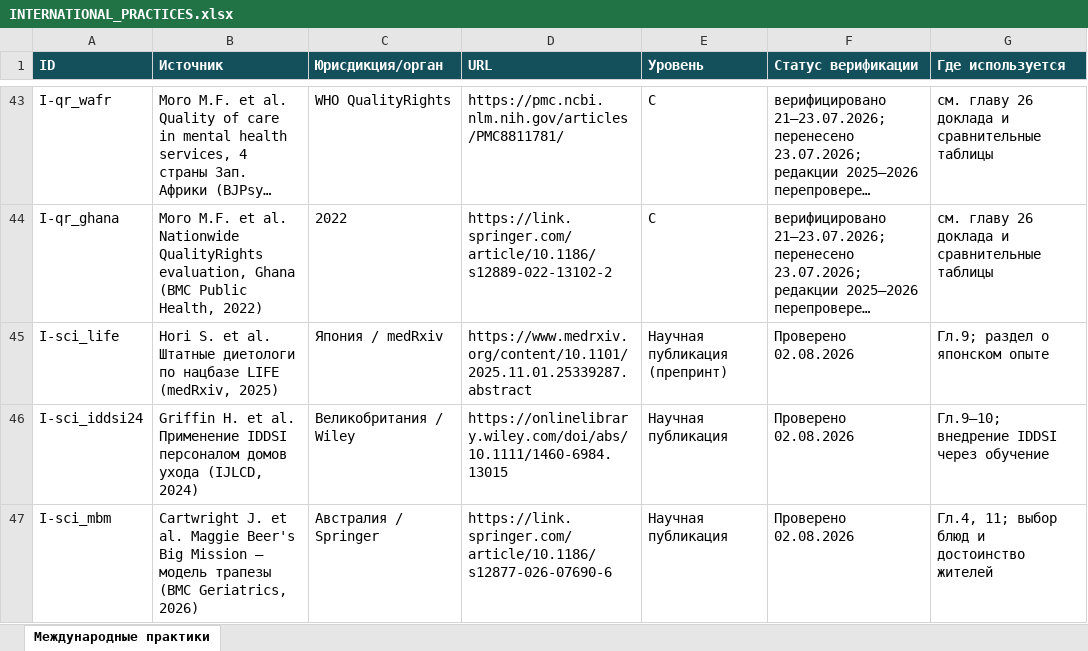
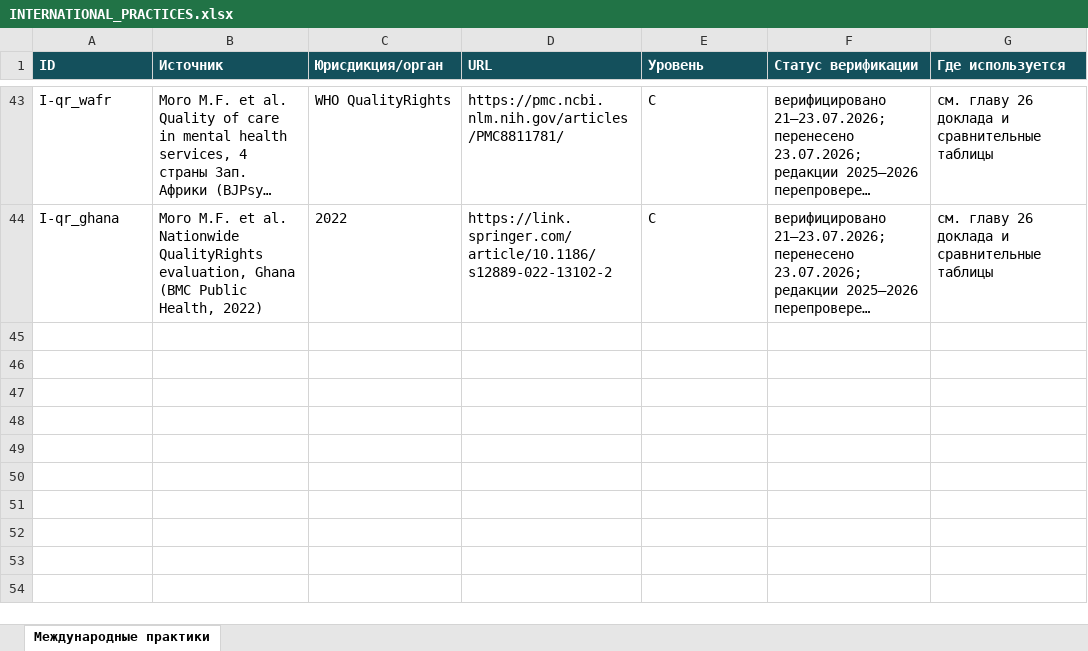
Before and after one commit to qlolp/seminar-variable-food-2026, an Excel workbook: семинар_пакет/04_приложения_и_реестры/INTERNATIONAL_PRACTICES.xlsx, sheet Международные практики, drawn as a sheet; only a part is shown, gaps mark what is left out; long unchanged cells end in …; values as stored, in another font and other column widths than the file's, no borders; the diff names each change by its address in the sheet, - before the commit and + after, or states it on an @@ line.

```diff
--- a/семинар_пакет/04_приложения_и_реестры/INTERNATIONAL_PRACTICES.xlsx (sheet Международные практики)
+++ b/семинар_пакет/04_приложения_и_реестры/INTERNATIONAL_PRACTICES.xlsx (sheet Международные практики)
-row 45: I-sci_life | Hori S. et al. Штатные диетологи по нацбазе LIFE (medRxiv, 2025) | Япония / medRxiv | https://www.medrxiv.org/content/10.1101/2025.11.01.25339287.abstract | Научная публикация (препринт) | Проверено 02.08.2026 | Гл.9; раздел о японском опыте
-row 46: I-sci_iddsi24 | Griffin H. et al. Применение IDDSI персоналом домов ухода (IJLCD, 2024) | Великобритания / Wiley | https://onlinelibrary.wiley.com/doi/abs/10.1111/1460-6984.13015 | Научная публикация | Проверено 02.08.2026 | Гл.9–10; внедрение IDDSI через обучение
-row 47: I-sci_mbm | Cartwright J. et al. Maggie Beer's Big Mission — модель трапезы (BMC Geriatrics, 2026) | Австралия / Springer | https://link.springer.com/article/10.1186/s12877-026-07690-6 | Научная публикация | Проверено 02.08.2026 | Гл.4, 11; выбор блюд и достоинство жителей
```
Also changed, not shown: семинар_пакет/04_приложения_и_реестры/SOURCE_REGISTRY.xlsx, 19 other files.
